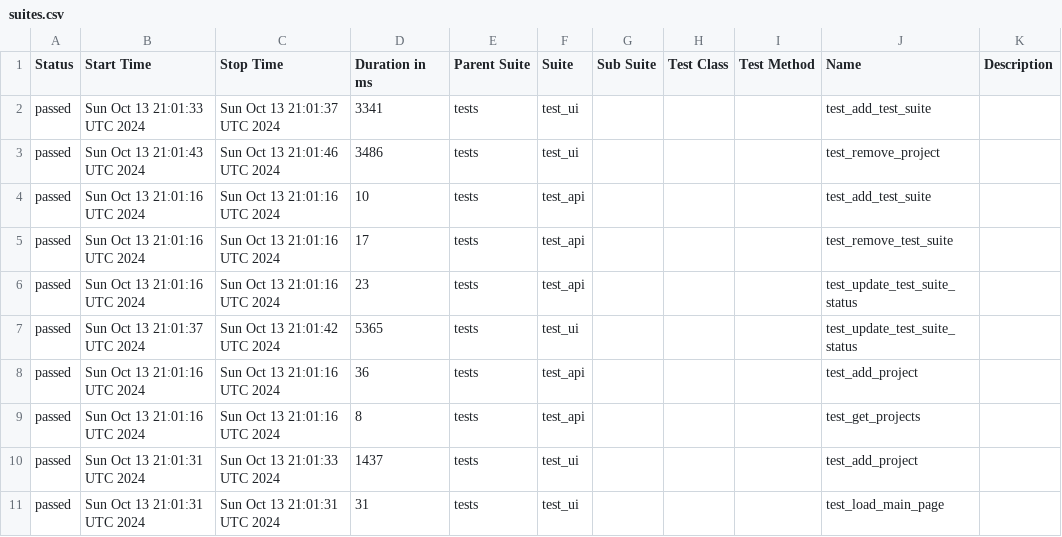
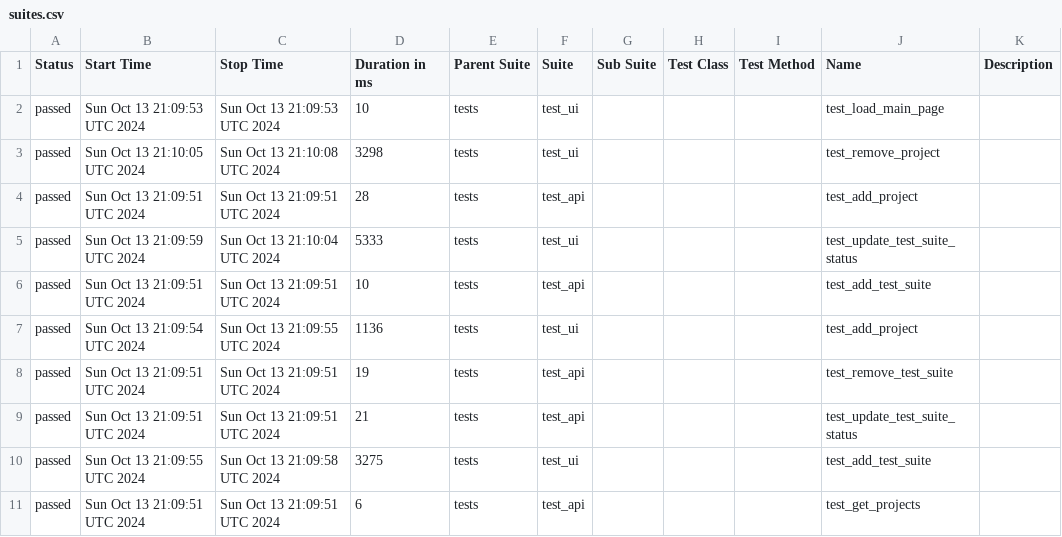
Before and after one commit to MelnikovSergei/test-run-monitor, a CSV file: data/suites.csv, drawn as a sheet.

```diff
--- a/data/suites.csv
+++ b/data/suites.csv
@@ -1,11 +1,11 @@
 "Status","Start Time","Stop Time","Duration in ms","Parent Suite","Suite","Sub Suite","Test Class","Test Method","Name","Description"
-"passed","Sun Oct 13 21:01:33 UTC 2024","Sun Oct 13 21:01:37 UTC 2024","3341","tests","test_ui","","","","test_add_test_suite",""
-"passed","Sun Oct 13 21:01:43 UTC 2024","Sun Oct 13 21:01:46 UTC 2024","3486","tests","test_ui","","","","test_remove_project",""
-"passed","Sun Oct 13 21:01:16 UTC 2024","Sun Oct 13 21:01:16 UTC 2024","10","tests","test_api","","","","test_add_test_suite",""
-"passed","Sun Oct 13 21:01:16 UTC 2024","Sun Oct 13 21:01:16 UTC 2024","17","tests","test_api","","","","test_remove_test_suite",""
-"passed","Sun Oct 13 21:01:16 UTC 2024","Sun Oct 13 21:01:16 UTC 2024","23","tests","test_api","","","","test_update_test_suite_status",""
-"passed","Sun Oct 13 21:01:37 UTC 2024","Sun Oct 13 21:01:42 UTC 2024","5365","tests","test_ui","","","","test_update_test_suite_status",""
-"passed","Sun Oct 13 21:01:16 UTC 2024","Sun Oct 13 21:01:16 UTC 2024","36","tests","test_api","","","","test_add_project",""
-"passed","Sun Oct 13 21:01:16 UTC 2024","Sun Oct 13 21:01:16 UTC 2024","8","tests","test_api","","","","test_get_projects",""
-"passed","Sun Oct 13 21:01:31 UTC 2024","Sun Oct 13 21:01:33 UTC 2024","1437","tests","test_ui","","","","test_add_project",""
-"passed","Sun Oct 13 21:01:31 UTC 2024","Sun Oct 13 21:01:31 UTC 2024","31","tests","test_ui","","","","test_load_main_page",""
+"passed","Sun Oct 13 21:09:53 UTC 2024","Sun Oct 13 21:09:53 UTC 2024","10","tests","test_ui","","","","test_load_main_page",""
+"passed","Sun Oct 13 21:10:05 UTC 2024","Sun Oct 13 21:10:08 UTC 2024","3298","tests","test_ui","","","","test_remove_project",""
+"passed","Sun Oct 13 21:09:51 UTC 2024","Sun Oct 13 21:09:51 UTC 2024","28","tests","test_api","","","","test_add_project",""
+"passed","Sun Oct 13 21:09:59 UTC 2024","Sun Oct 13 21:10:04 UTC 2024","5333","tests","test_ui","","","","test_update_test_suite_status",""
+"passed","Sun Oct 13 21:09:51 UTC 2024","Sun Oct 13 21:09:51 UTC 2024","10","tests","test_api","","","","test_add_test_suite",""
+"passed","Sun Oct 13 21:09:54 UTC 2024","Sun Oct 13 21:09:55 UTC 2024","1136","tests","test_ui","","","","test_add_project",""
+"passed","Sun Oct 13 21:09:51 UTC 2024","Sun Oct 13 21:09:51 UTC 2024","19","tests","test_api","","","","test_remove_test_suite",""
+"passed","Sun Oct 13 21:09:51 UTC 2024","Sun Oct 13 21:09:51 UTC 2024","21","tests","test_api","","","","test_update_test_suite_status",""
+"passed","Sun Oct 13 21:09:55 UTC 2024","Sun Oct 13 21:09:58 UTC 2024","3275","tests","test_ui","","","","test_add_test_suite",""
+"passed","Sun Oct 13 21:09:51 UTC 2024","Sun Oct 13 21:09:51 UTC 2024","6","tests","test_api","","","","test_get_projects",""
```
Also changed, not shown: 40 other files.
